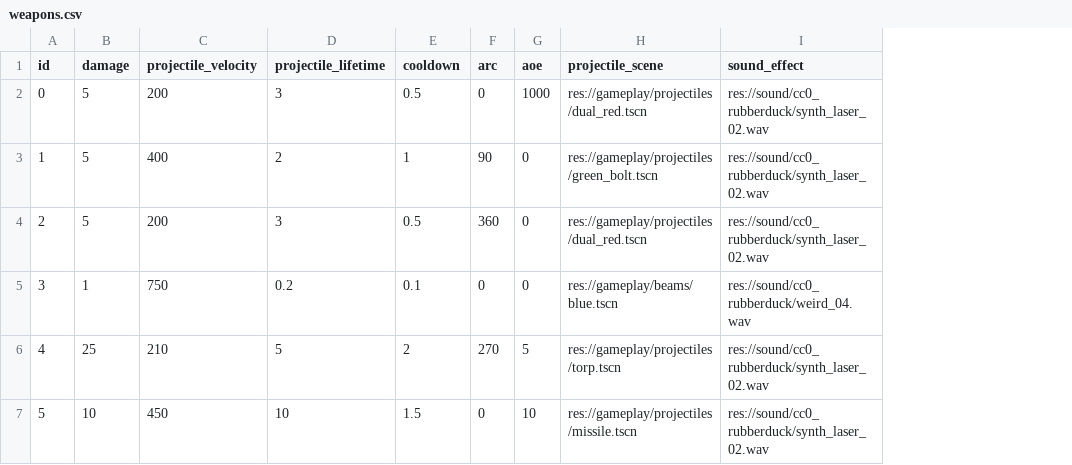
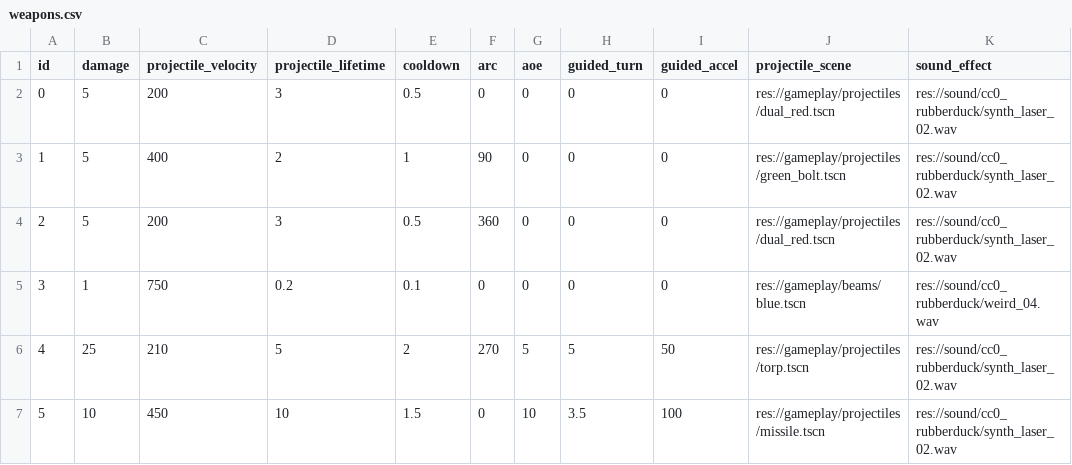
Before and after one commit to EamonnMR/mpevmvp, a CSV file: data/weapons.csv, drawn as a sheet; the diff names each change by its address in the sheet, - before the commit and + after, or states it on an @@ line.

Commit message:
Guided weapons are in
Lots of duplicated code and the missiles stick around for a bit after
they impact.

Also had to add uuids to all projectiles which might be slow. They could
probably be truncated to save traffic. Remains to be seen if this solves
the shot ghosting issues Coraxis saw.

```diff
--- a/data/weapons.csv
+++ b/data/weapons.csv
+column H (guided_turn), rows 2-7: 0 | 0 | 0 | 0 | 5 | 3.5
+column I (guided_accel), rows 2-7: 0 | 0 | 0 | 0 | 50 | 100
-G2 (aoe): 1000
+G2 (aoe): 0
```
Also changed, not shown: 9 other files.
